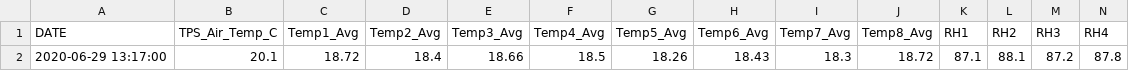
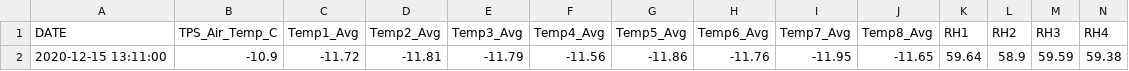
Before and after one commit to guimeto/eos-website, a CSV file: media/data/sentinel_1/station_last_Metdata.csv, drawn as a sheet; only a part is shown; removed rows and columns are numbered as before the commit, all else as after; rows hold the shown columns only; the diff names each change by its address in the sheet, - before the commit and + after, or states it on an @@ line.

```diff
--- a/media/data/sentinel_1/station_last_Metdata.csv
+++ b/media/data/sentinel_1/station_last_Metdata.csv
-row 2: 2020-06-29 13:17:00 | 20.1 | 18.72 | 18.4 | 18.66 | 18.5 | 18.26 | 18.43 | 18.3 | 18.72 | 87.1 | 88.1 | 87.2 | 87.8
+row 2: 2020-12-15 13:11:00 | -10.9 | -11.72 | -11.81 | -11.79 | -11.56 | -11.86 | -11.76 | -11.95 | -11.65 | 59.64 | 58.9 | 59.59 | 59.38
```
Also changed, not shown: media/data/sentinel_1/Timeserie_Diametre.csv, media/data/sentinel_1/Timeserie_Vitesse.csv, 29 other files.
